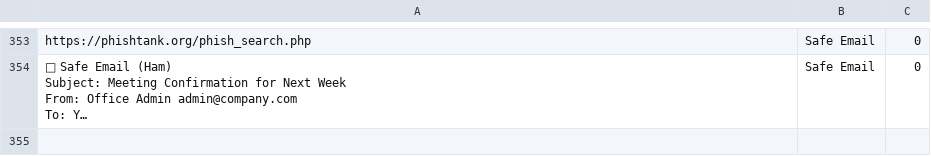
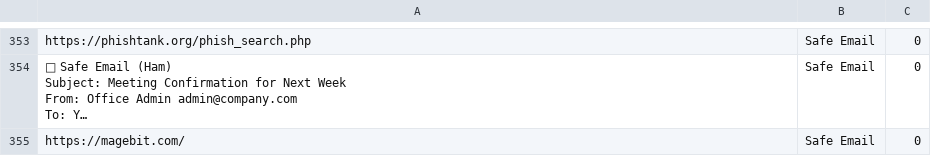
Before and after one commit to rudolfsmsp/email-classifier-thesis-public-2025, a CSV file: user_provided_emails.csv, drawn as a sheet; only a part is shown, gaps mark what is left out; long unchanged cells end in …; the diff names each change by its address in the sheet, - before the commit and + after, or states it on an @@ line.

Commit message:
Auto-update user emails

```diff
--- a/user_provided_emails.csv
+++ b/user_provided_emails.csv
+row 355: https://magebit.com/ | Safe Email | 0
```
